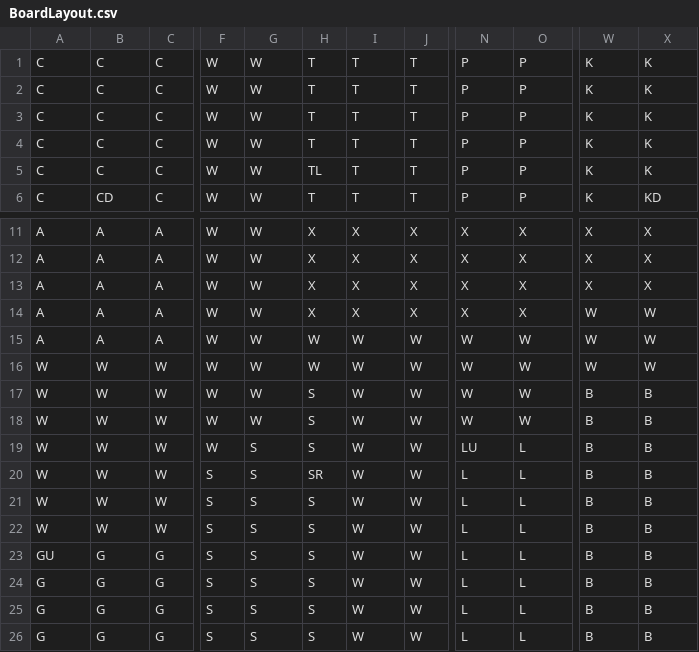
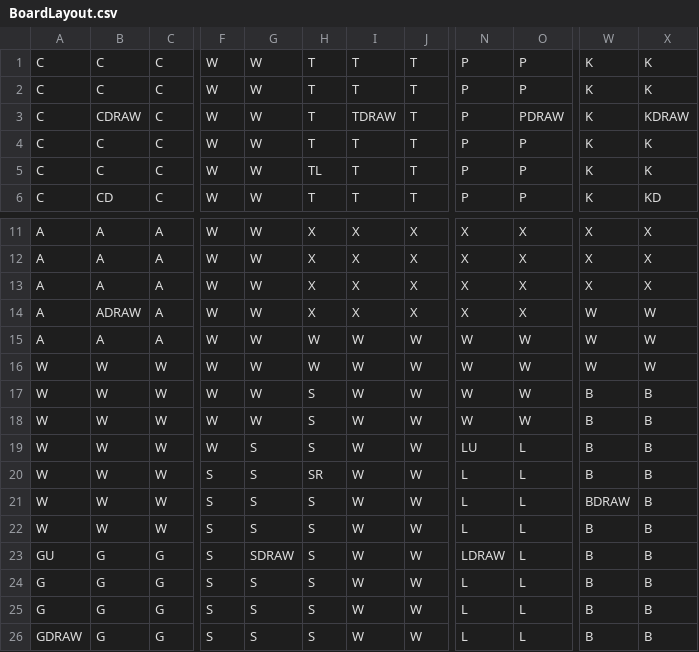
Before and after one commit to lambnathan/ClueGame, a CSV file: data/BoardLayout.csv, drawn as a sheet; only a part is shown, gaps mark what is left out; the diff names each change by its address in the sheet, - before the commit and + after, or states it on an @@ line.

Commit message:
Added a bool in BoardCell that determines whether it should draw the room name or not. The config file determines this, and the bool is set when reading it. The game board now shows room names

```diff
--- a/data/BoardLayout.csv
+++ b/data/BoardLayout.csv
-B3: C
+B3: CDRAW
-I3: T
+I3: TDRAW
-O3: P
+O3: PDRAW
-X3: K
+X3: KDRAW
-B14: A
+B14: ADRAW
-W21: B
+W21: BDRAW
-G23: S
+G23: SDRAW
-N23: L
+N23: LDRAW
-A26: G
+A26: GDRAW
```
Also changed, not shown: 2 other files.
